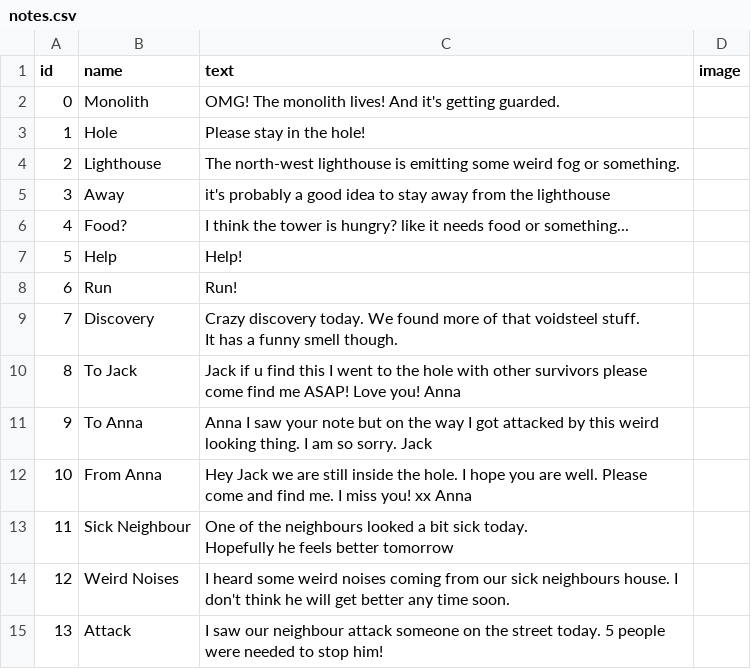
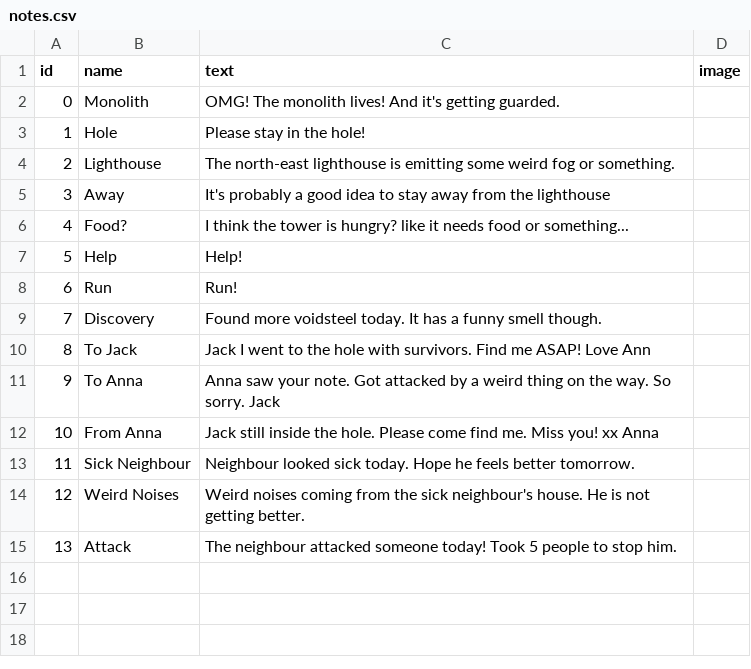
Before and after one commit to TimoRoggel/EverDark, a CSV file: data/notes.csv, drawn as a sheet; ↵ is a line break in a cell; the diff names each change by its address in the sheet, - before the commit and + after, or states it on an @@ line.

```diff
--- a/data/notes.csv
+++ b/data/notes.csv
-C4 (text): The north-west lighthouse is…
+C4 (text): The north-east lighthouse is…
-C5 (text): it's probably a…
+C5 (text): It's probably a…
-C9 (text): Crazy discovery today. We found more of that voidsteel stuff. ↵ It has…
+C9 (text): Found more voidsteel today. It has…
-C10 (text): Jack if u find this I went to the hole with other survivors please come find me ASAP! Love you! Anna
+C10 (text): Jack I went to the hole with survivors. Find me ASAP! Love Ann
-C11 (text): Anna I saw your note but on the way I got attacked by this weird looking thing. I am so sorry. Jack
+C11 (text): Anna saw your note. Got attacked by a weird thing on the way. So sorry. Jack
-C12 (text): Hey Jack we are still inside the hole. I hope you are well. Please come and find me. I miss you! xx…
+C12 (text): Jack still inside the hole. Please come find me. Miss you! xx…
-C13 (text): One of the neighbours looked a bit sick today. ↵ Hopefully he feels better tomorrow
+C13 (text): Neighbour looked sick today. Hope he feels better tomorrow.
-C14 (text): I heard some weird noises coming from our sick neighbours house. I don't think he will get better any time soon.
+C14 (text): Weird noises coming from the sick neighbour's house. He is not getting better.
-C15 (text): I saw our neighbour attack someone on the street today. 5 people were needed to stop him!
+C15 (text): The neighbour attacked someone today! Took 5 people to stop him.
```
Also changed, not shown: data/harvestables.csv, 4 other files.
